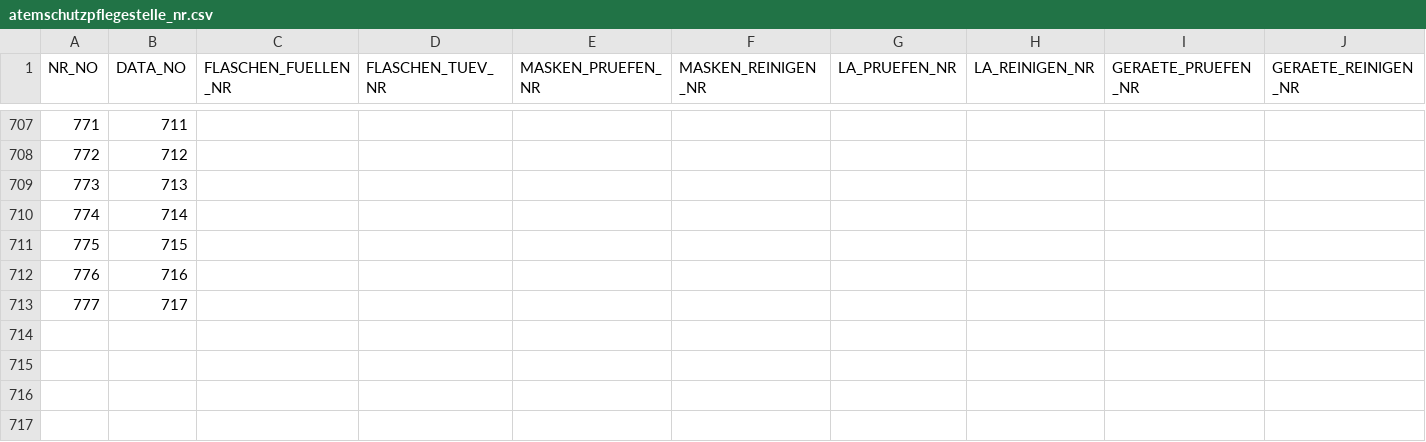
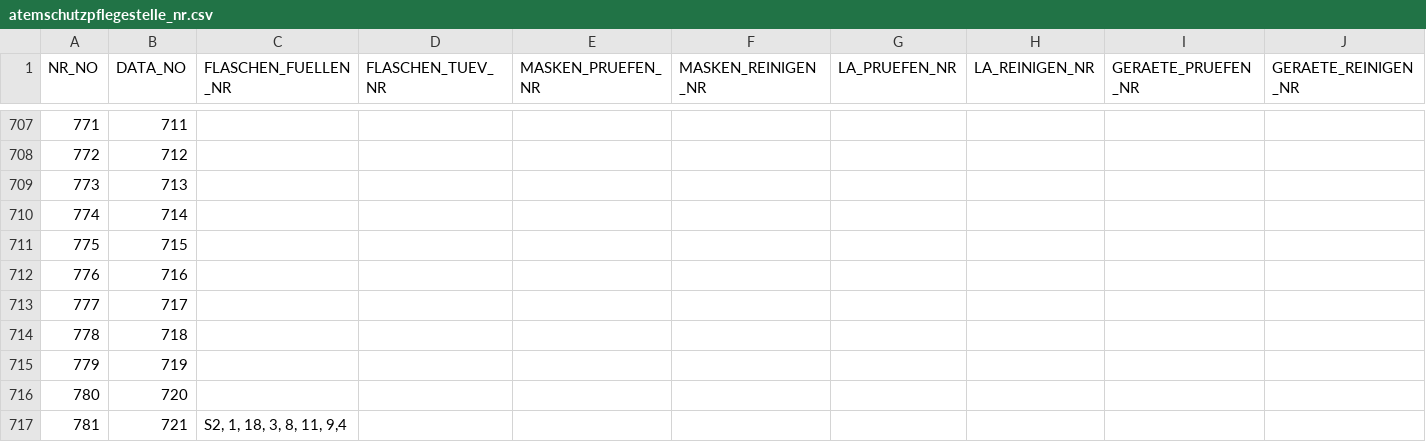
Before and after one commit to MichaelBehringer/AtemschutzDataBackup, a CSV file: atemschutzpflegestelle_nr.csv, drawn as a sheet; only a part is shown, gaps mark what is left out; the diff names each change by its address in the sheet, - before the commit and + after, or states it on an @@ line.

```diff
--- a/atemschutzpflegestelle_nr.csv
+++ b/atemschutzpflegestelle_nr.csv
+row 714: 778 | 718
+row 715: 779 | 719
+row 716: 780 | 720
+row 717: 781 | 721 | S2, 1, 18, 3, 8, 11, 9,4
```
Also changed, not shown: atemschutzpflegestelle_data.csv.
